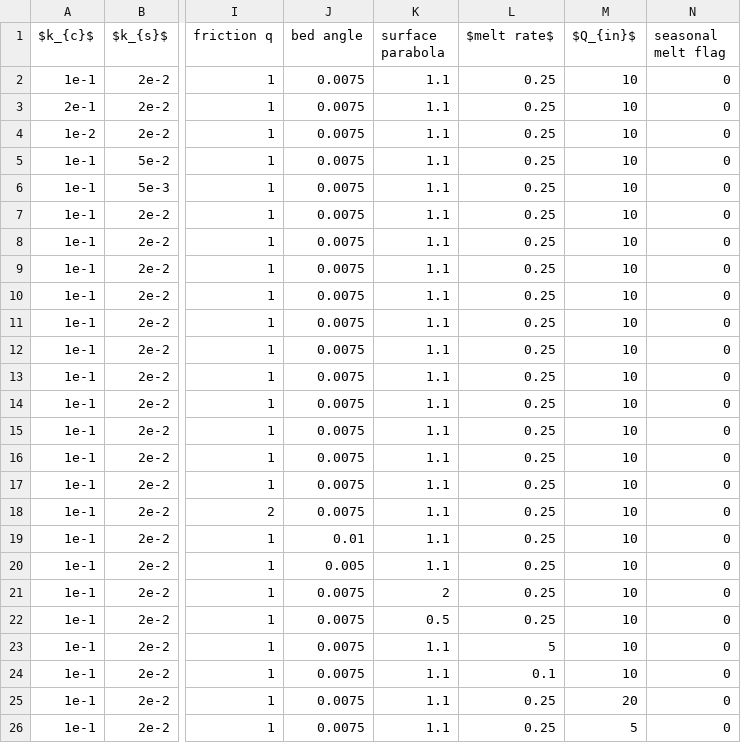
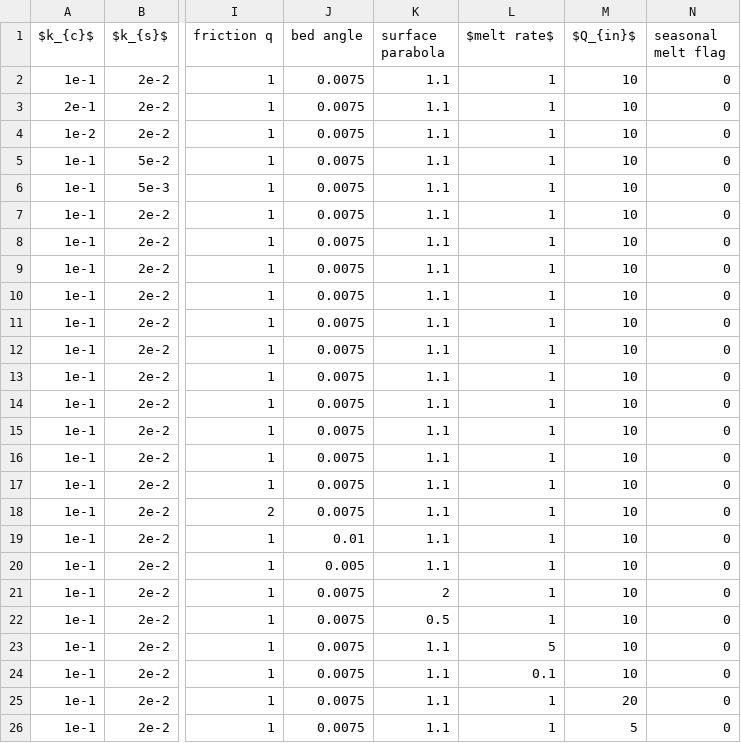
Before and after one commit to The-SLIDE-Project/pyJokulhlaup, a CSV file: synthetic/experiments/suite_parameters.csv, drawn as a sheet; only a part is shown, gaps mark what is left out; the diff names each change by its address in the sheet, - before the commit and + after, or states it on an @@ line.

Commit message:
changing base melt rate to 1 ma-1

```diff
--- a/synthetic/experiments/suite_parameters.csv
+++ b/synthetic/experiments/suite_parameters.csv
-L2:L22 ($melt rate$): 0.25
+L2:L22 ($melt rate$): 1
-L25:L26 ($melt rate$): 0.25
+L25:L26 ($melt rate$): 1
```
